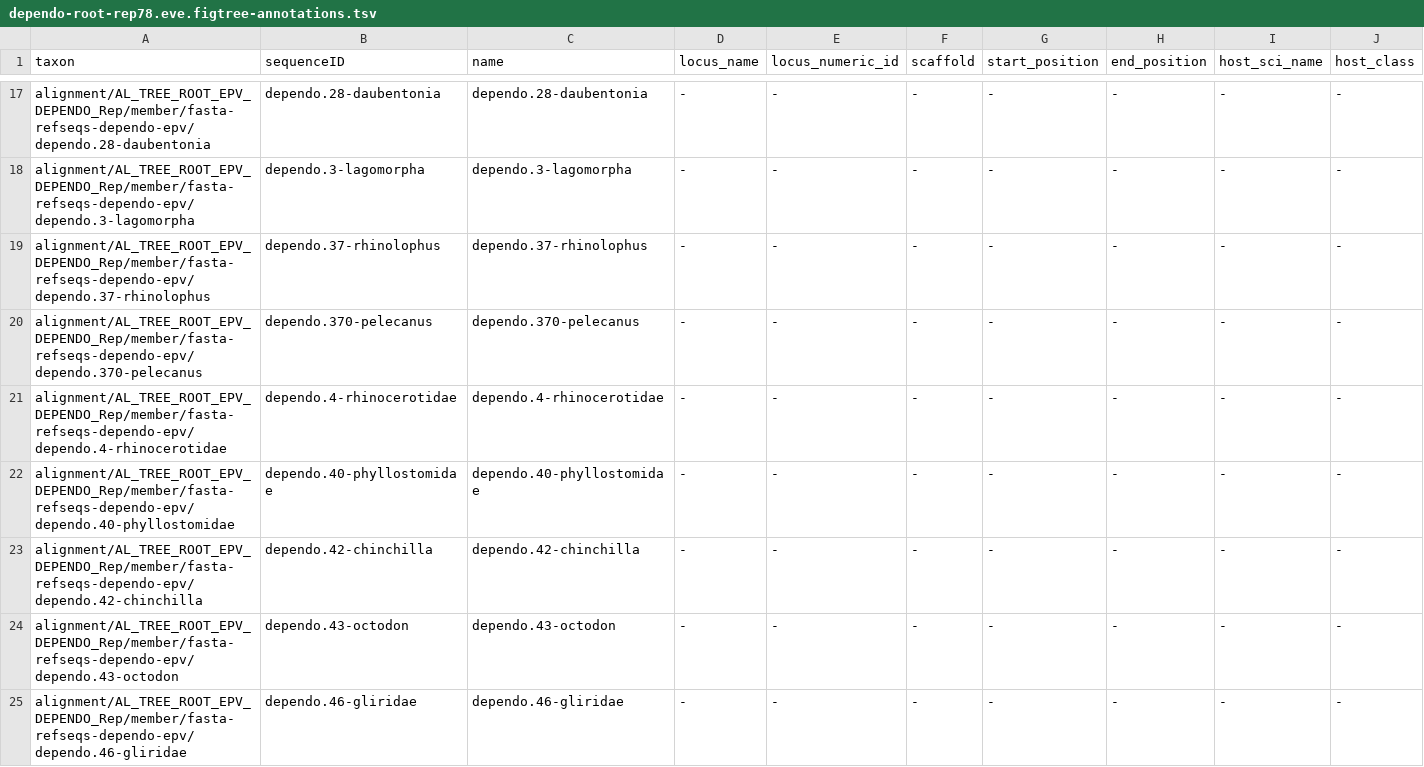
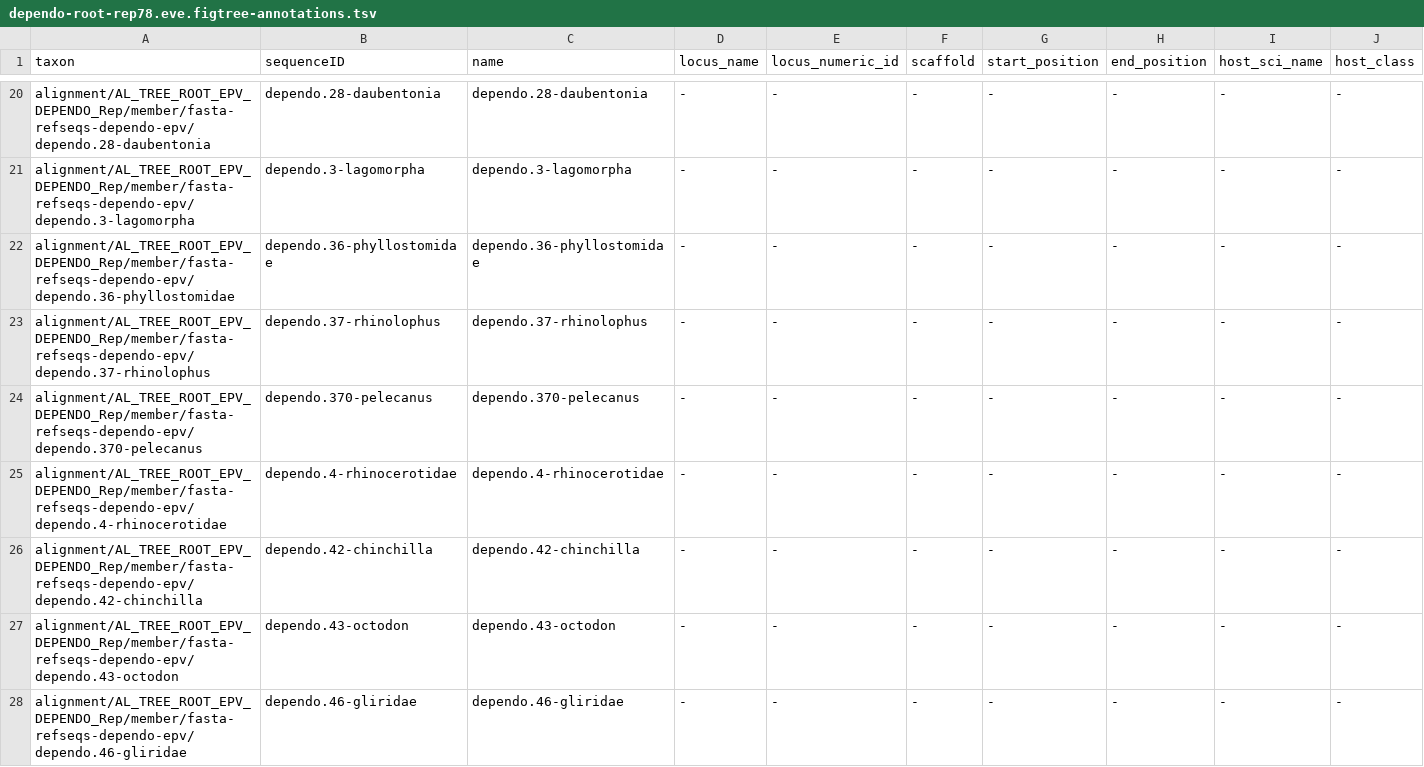
Before and after one commit to giffordlabcvr/Parvovirus-GLUE, a TSV file: trees/genus-level-with-eves/dependo-root-rep78.eve.figtree-annotations.tsv, drawn as a sheet; only a part is shown, gaps mark what is left out; removed rows and columns are numbered as before the commit, all else as after; rows hold the shown columns only; the diff covers the shown part only; the diff names each change by its address in the sheet, - before the commit and + after, or states it on an @@ line.

Commit message:
Refine ortholog sets. Rebuild Dependo EVE phylogenies with more complete locus set

```diff
--- a/trees/genus-level-with-eves/dependo-root-rep78.eve.figtree-annotations.tsv
+++ b/trees/genus-level-with-eves/dependo-root-rep78.eve.figtree-annotations.tsv
+row 22: alignment/AL_TREE_ROOT_EPV_DEPENDO_Rep/member/fasta-refseqs-dependo-epv/dependo.36-phyllostomidae | dependo.36-phyllostomidae | dependo.36-phyllostomidae | - | - | - | - | - | - | -
-row 22: alignment/AL_TREE_ROOT_EPV_DEPENDO_Rep/member/fasta-refseqs-dependo-epv/dependo.40-phyllostomidae | dependo.40-phyllostomidae | dependo.40-phyllostomidae | - | - | - | - | - | - | -
```
Also changed, not shown: 7 added rows and 3 edited cells elsewhere in this file, trees/eve-orthologs/EPV-DEPENDO-86-Phyllostomidae.figtree-annotations.tsv, trees/genus-level-with-eves/dependo-root-vp1.eve.figtree-annotations.tsv, 7 other files.
